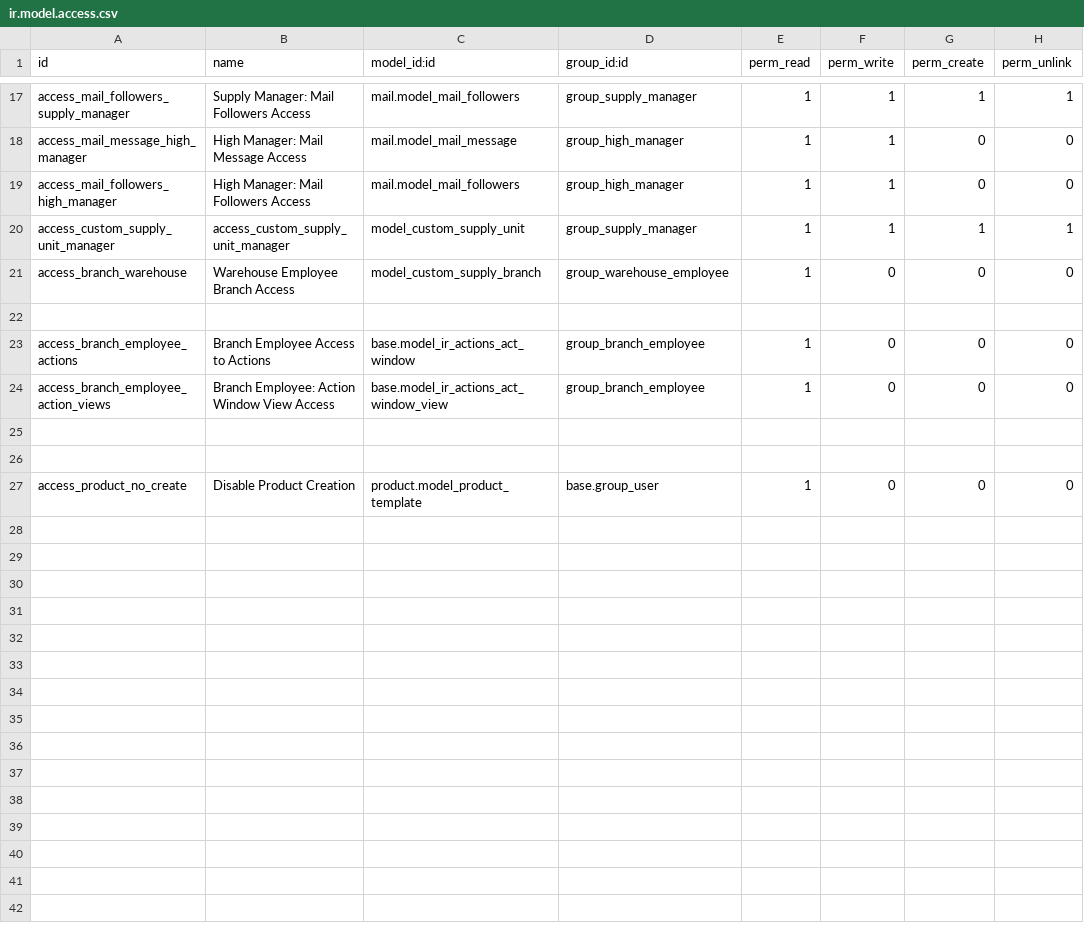
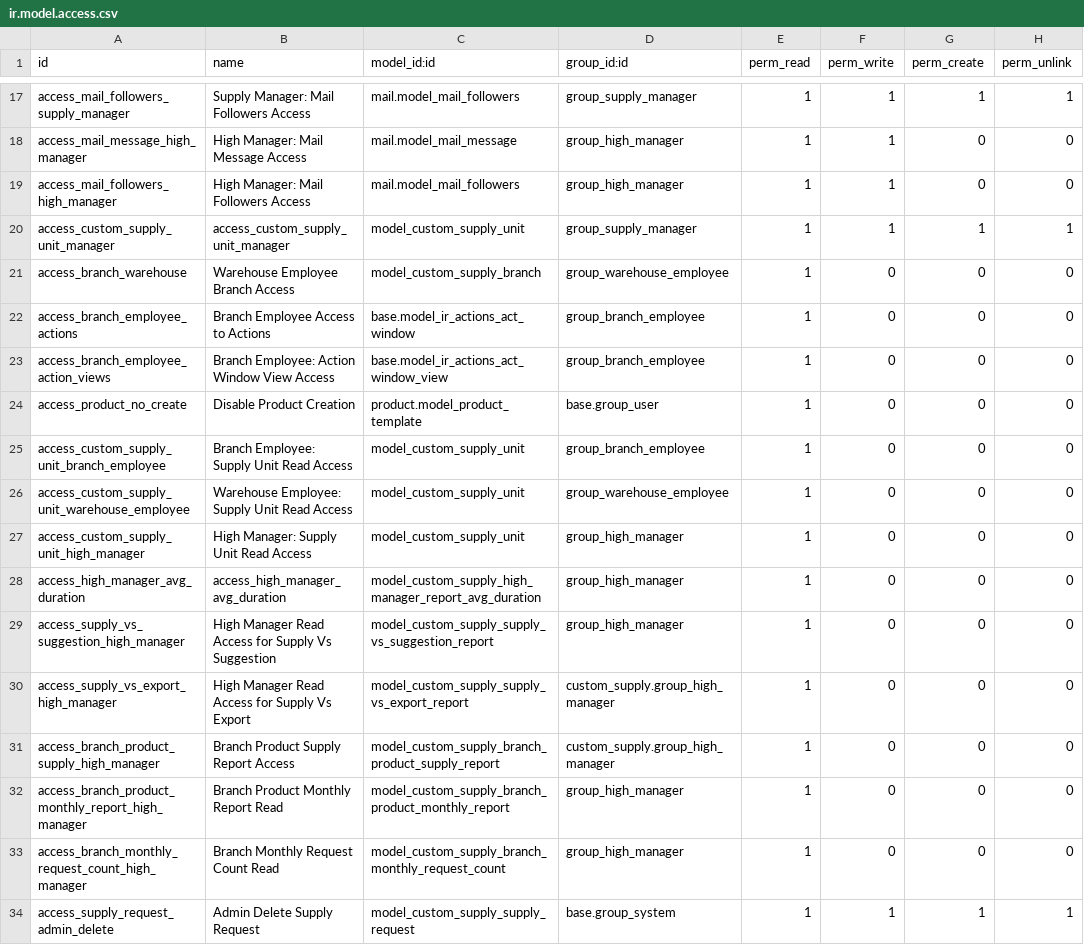
Before and after one commit to Abdullah-AlKabbani/Odoo17_Custom_Addons, a CSV file: custom_supply/security/ir.model.access.csv, drawn as a sheet; only a part is shown, gaps mark what is left out; removed rows and columns are numbered as before the commit, all else as after; the diff names each change by its address in the sheet, - before the commit and + after, or states it on an @@ line.

```diff
--- a/custom_supply/security/ir.model.access.csv
+++ b/custom_supply/security/ir.model.access.csv
-row 22: (empty)
-row 25: (empty)
-row 26: (empty)
+row 25: access_custom_supply_unit_branch_employee | Branch Employee: Supply Unit Read Access | model_custom_supply_unit | group_branch_employee | 1 | 0 | 0 | 0
+row 26: access_custom_supply_unit_warehouse_employee | Warehouse Employee: Supply Unit Read Access | model_custom_supply_unit | group_warehouse_employee | 1 | 0 | 0 | 0
+row 27: access_custom_supply_unit_high_manager | High Manager: Supply Unit Read Access | model_custom_supply_unit | group_high_manager | 1 | 0 | 0 | 0
+row 28: access_high_manager_avg_duration | access_high_manager_avg_duration | model_custom_supply_high_manager_report_avg_duration | group_high_manager | 1 | 0 | 0 | 0
+row 29: access_supply_vs_suggestion_high_manager | High Manager Read Access for Supply Vs Suggestion | model_custom_supply_supply_vs_suggestion_report | group_high_manager | 1 | 0 | 0 | 0
+row 30: access_supply_vs_export_high_manager | High Manager Read Access for Supply Vs Export | model_custom_supply_supply_vs_export_report | custom_supply.group_high_manager | 1 | 0 | 0 | 0
+row 31: access_branch_product_supply_high_manager | Branch Product Supply Report Access | model_custom_supply_branch_product_supply_report | custom_supply.group_high_manager | 1 | 0 | 0 | 0
+row 32: access_branch_product_monthly_report_high_manager | Branch Product Monthly Report Read | model_custom_supply_branch_product_monthly_report | group_high_manager | 1 | 0 | 0 | 0
+row 33: access_branch_monthly_request_count_high_manager | Branch Monthly Request Count Read | model_custom_supply_branch_monthly_request_count | group_high_manager | 1 | 0 | 0 | 0
+row 34: access_supply_request_admin_delete | Admin Delete Supply Request | model_custom_supply_supply_request | base.group_system | 1 | 1 | 1 | 1
```
Also changed, not shown: helpdesk_visits_report/security/ir.model.access.csv, 34 other files.
